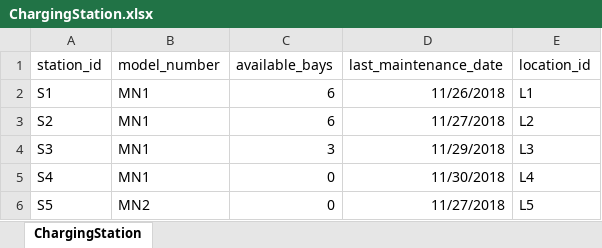
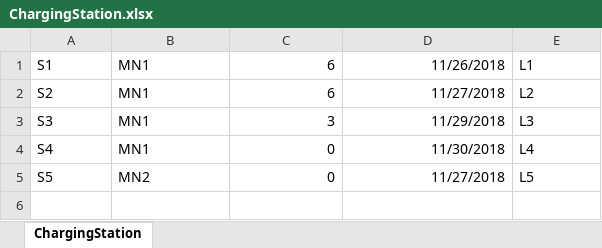
Before and after one commit to mobiedock-lmu/solar-scooter-project, an Excel workbook: Databases/MobiedockDataFiles/Excel Tables:Other Docs/ChargingStation.xlsx, sheet ChargingStation, drawn as a sheet; values as stored, in another font and other column widths than the file's, no borders; the diff names each change by its address in the sheet, - before the commit and + after, or states it on an @@ line.

```diff
--- a/Databases/MobiedockDataFiles/Excel Tables:Other Docs/ChargingStation.xlsx (sheet ChargingStation)
+++ b/Databases/MobiedockDataFiles/Excel Tables:Other Docs/ChargingStation.xlsx (sheet ChargingStation)
-row 1: station_id | model_number | available_bays | last_maintenance_date | location_id
```
Also changed, not shown: Databases/MobiedockDataFiles/Excel Tables:Other Docs/BayAvaliable.xlsx, Databases/MobiedockDataFiles/Excel Tables:Other Docs/Error.xlsx, 11 other files.
